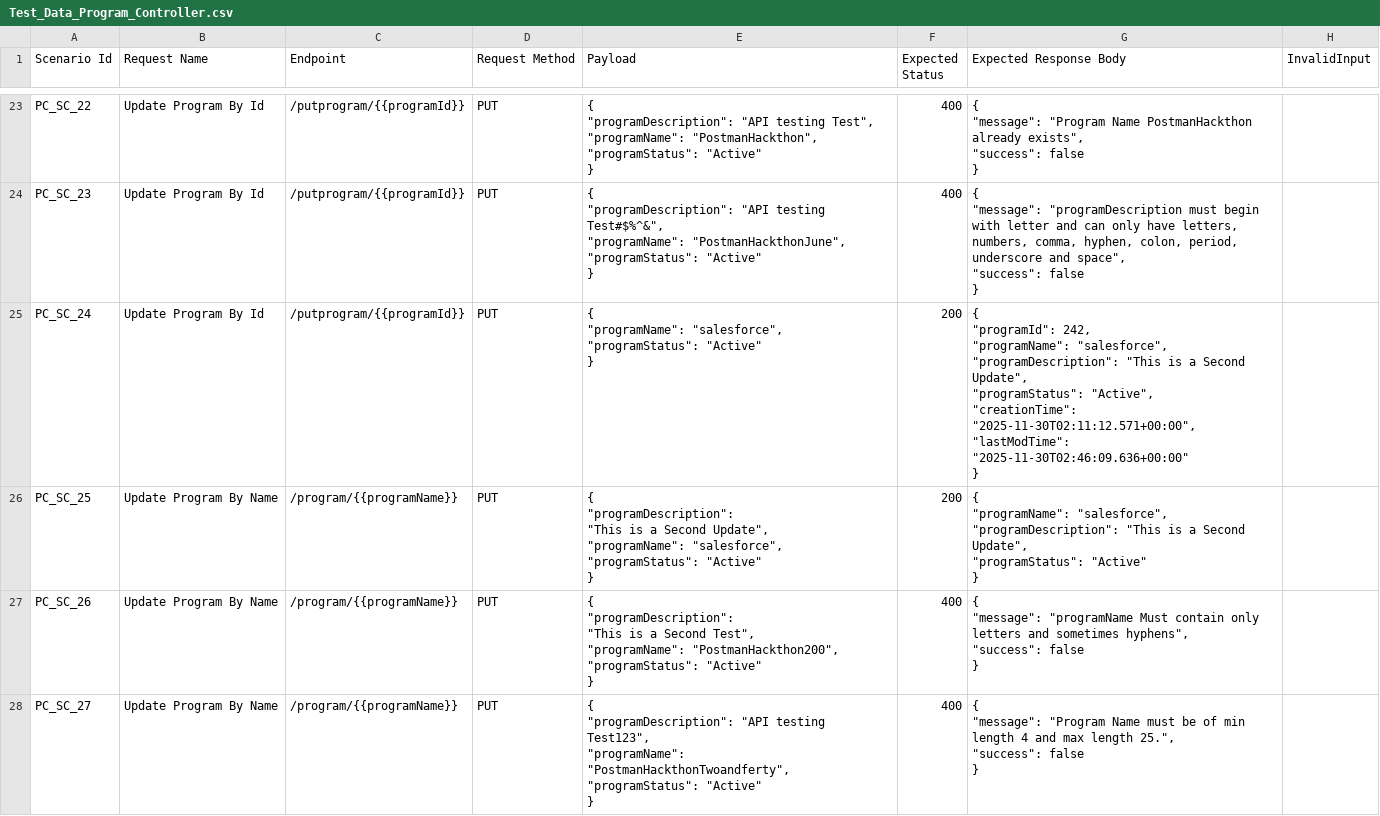
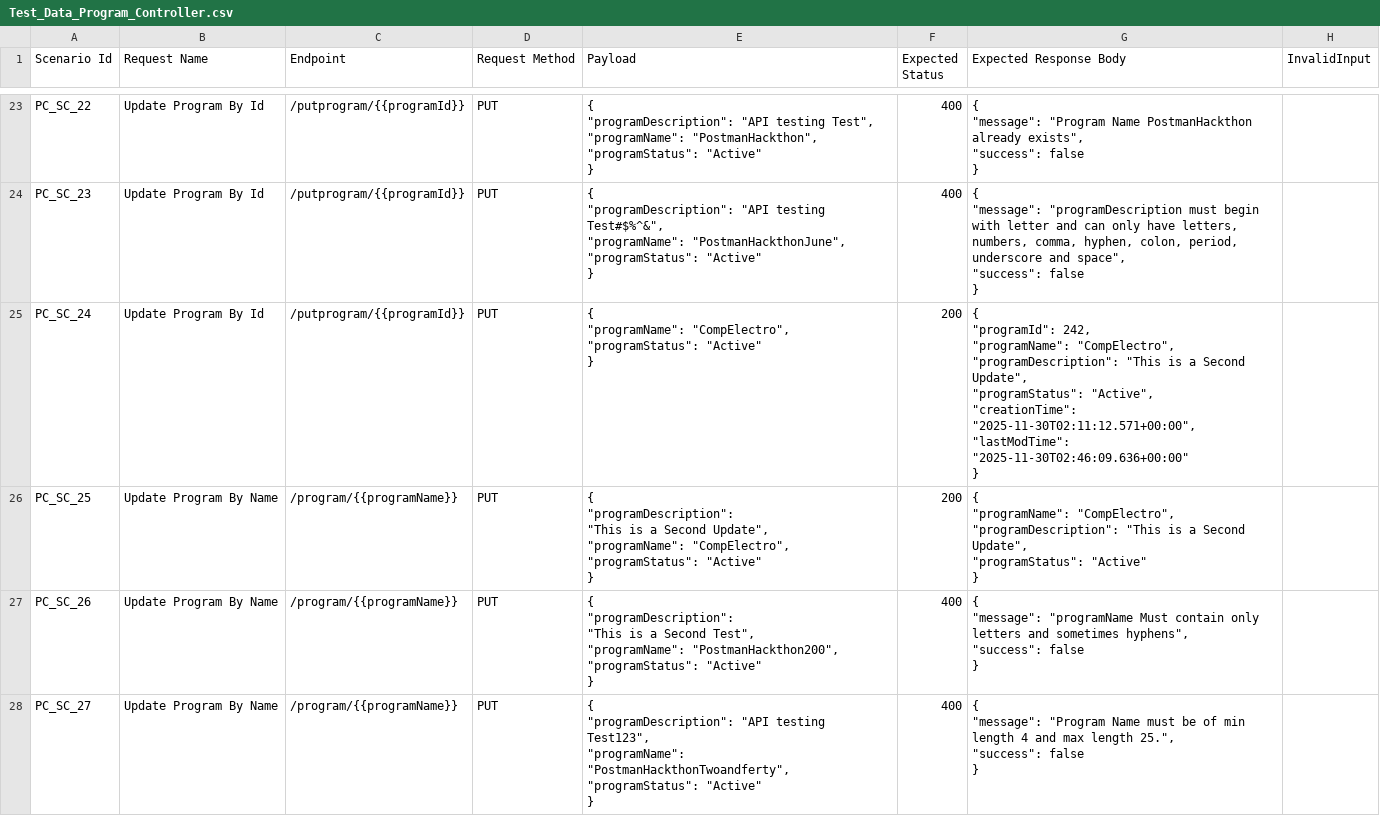
Before and after one commit to teamlmshackathon/LMS-Hackathon-2025, a CSV file: Test Data/Test_Data_Program_Controller.csv, drawn as a sheet; only a part is shown, gaps mark what is left out; the diff covers the shown part only.

Commit message:
Add files via upload

```diff
--- a/Test Data/Test_Data_Program_Controller.csv
+++ b/Test Data/Test_Data_Program_Controller.csv
@@ -177,23 +177,23 @@ PC_SC_23,Update Program By Id,/putprogram/{{programId}},PUT,"{
 }",
-PC_SC_24,Update Program By Id,/putprogram/{{programId}},PUT,"{
-""programName"": ""salesforce"",
-""programStatus"": ""Active""
-}",200,"{
-    ""programId"": 242,
-    ""programName"": ""salesforce"",
-    ""programDescription"": ""This is a Second Update"",
-    ""programStatus"": ""Active"",
-    ""creationTime"": ""2025-11-30T02:11:12.571+00:00"",
-    ""lastModTime"": ""2025-11-30T02:46:09.636+00:00""
-}",
-PC_SC_25,Update Program By Name,/program/{{programName}},PUT,"{
-""programDescription"":
-""This is a Second Update"",
-""programName"": ""salesforce"",
-""programStatus"": ""Active""
-}",200,"{
-    ""programName"": ""salesforce"",
-    ""programDescription"": ""This is a Second Update"",
-    ""programStatus"": ""Active""
-}",
+PC_SC_24,Update Program By Id,/putprogram/{{programId}},PUT,"{
+""programName"": ""CompElectro"",
+""programStatus"": ""Active""
+}",200,"{
+    ""programId"": 242,
+    ""programName"": ""CompElectro"",
+    ""programDescription"": ""This is a Second Update"",
+    ""programStatus"": ""Active"",
+    ""creationTime"": ""2025-11-30T02:11:12.571+00:00"",
+    ""lastModTime"": ""2025-11-30T02:46:09.636+00:00""
+}",
+PC_SC_25,Update Program By Name,/program/{{programName}},PUT,"{
+""programDescription"":
+""This is a Second Update"",
+""programName"": ""CompElectro"",
+""programStatus"": ""Active""
+}",200,"{
+    ""programName"": ""CompElectro"",
+    ""programDescription"": ""This is a Second Update"",
+    ""programStatus"": ""Active""
+}",
 PC_SC_26,Update Program By Name,/program/{{programName}},PUT,"{
```
Also changed, not shown: 7 edited cells elsewhere in this file.
